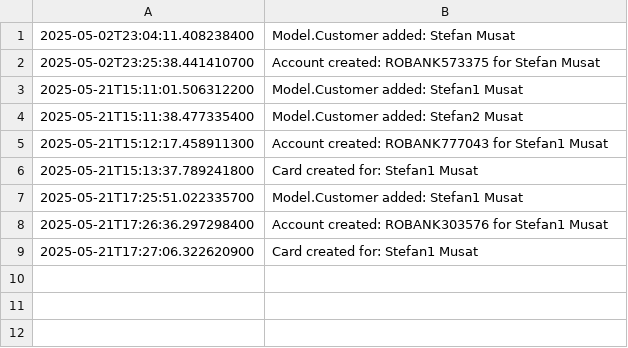
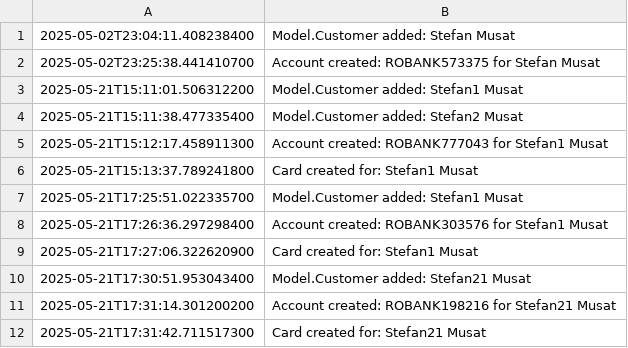
Before and after one commit to MusatStefanRadu/Banking-management-system, a CSV file: Src/out/production/Src/audit_log.csv, drawn as a sheet; the diff names each change by its address in the sheet, - before the commit and + after, or states it on an @@ line.

```diff
--- a/Src/out/production/Src/audit_log.csv
+++ b/Src/out/production/Src/audit_log.csv
+row 10: 2025-05-21T17:30:51.953043400 | Model.Customer added: Stefan21 Musat
+row 11: 2025-05-21T17:31:14.301200200 | Account created: ROBANK198216 for Stefan21 Musat
+row 12: 2025-05-21T17:31:42.711517300 | Card created for: Stefan21 Musat
```
Also changed, not shown: Src/audit_log.csv, 18 other files.
